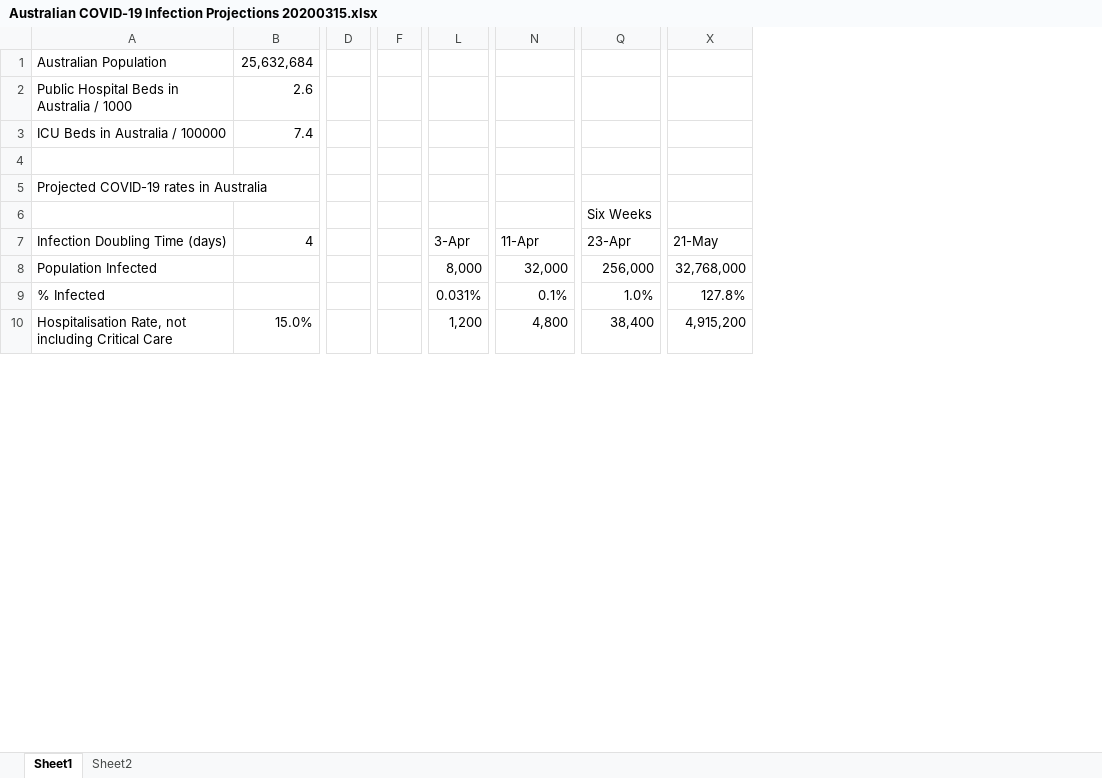
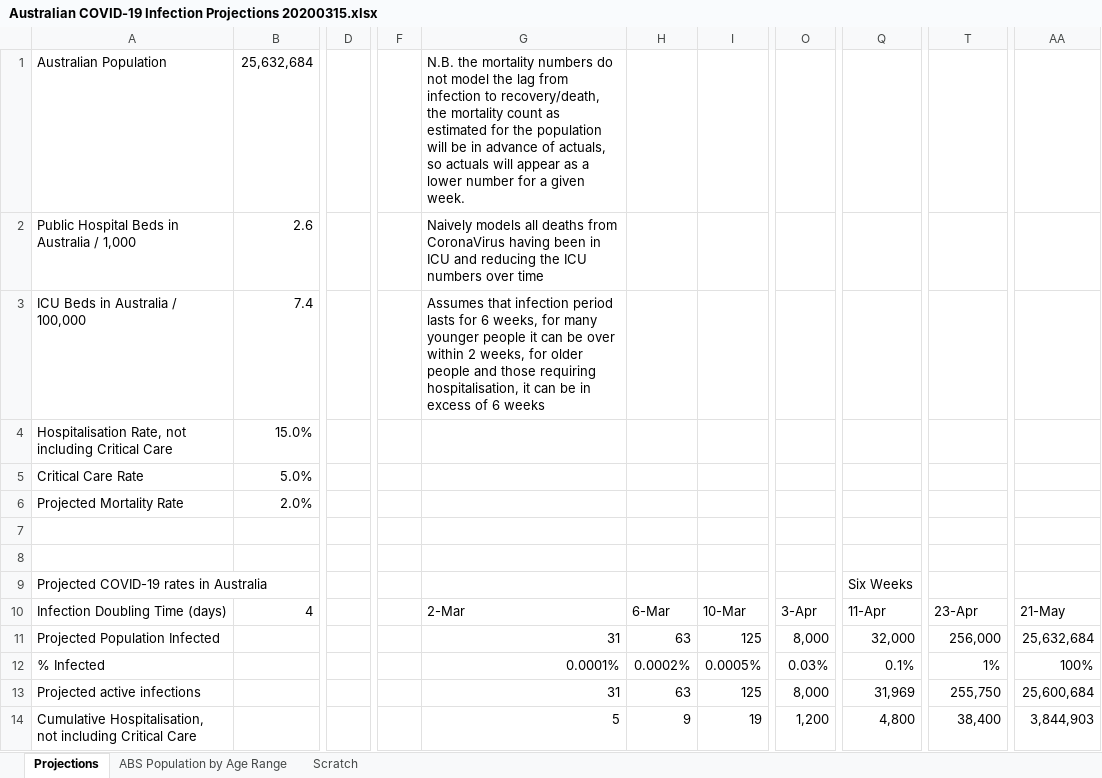
Before and after one commit to AndyArch11/Aus-COVID-19-Projections, an Excel workbook: Australian COVID-19 Infection Projections 20200315.xlsx, sheet Projections, drawn as a sheet; only a part is shown, gaps mark what is left out; values as stored, in another font and other column widths than the file's, no cell formats; charts and pictures not drawn; removed rows and columns are numbered as before the commit, all else as after; rows hold the shown columns only; the diff covers the shown part only; the diff names each change by its address in the sheet, - before the commit and + after, or states it on an @@ line.

Commit message:
Update Australian COVID-19 Infection Projections 20200315.xlsx
Added 18/3 numbers, extended range back to beginning of March

```diff
--- a/Australian COVID-19 Infection Projections 20200315.xlsx (sheet Projections)
+++ b/Australian COVID-19 Infection Projections 20200315.xlsx (sheet Projections)
-sheet tab: Sheet1
+sheet tab: Projections
-sheet tab: Sheet2
+sheet tab: ABS Population by Age Range
+sheet tab: Scratch
-column D, empty
+column D, empty
-column F, empty
+column F, empty
+column G, rows 1-3: N.B. the mortality numbers do not model the lag from infection to recovery/death, the mortality count as estimated for the population will be in advance of actuals, so actuals will appear as a lower number for a given week. | Naively models all deaths from CoronaVirus having been in ICU and reducing the ICU numbers over time | Assumes that infection period lasts for 6 weeks, for many younger people it can be over within 2 weeks, for older people and those requiring hospitalisation, it can be in excess of 6 weeks; rows 10-12: 2-Mar | 31 | 0.0001%; row 14: 5
+column H, rows 10-12: 6-Mar | 63 | 0.0002%; row 14: 9
+column I, rows 10-12: 10-Mar | 125 | 0.0005%; row 14: 19
-column X, rows 7-10: 21-May | 32,768,000 | 127.8% | 4,915,200
+column AA, rows 10-12: 21-May | 25,632,684 | 100%; row 14: 3,844,903
-A2: Public Hospital Beds in Australia / 1000
+A2: Public Hospital Beds in Australia / 1,000
-A3: ICU Beds in Australia / 100000
+A3: ICU Beds in Australia / 100,000
+row 4: Hospitalisation Rate, not including Critical Care | 15.0%
+row 5: Critical Care Rate | 5.0%
+row 6: Projected Mortality Rate | 2.0%
+row 8: (empty)
-Q9: (empty)
+Q9: Six Weeks
-row 6:  |  |  |  |  |  | Six Weeks
-A11: Population Infected
+A11: Projected Population Infected
-O12: 0.031%
+O12: 0.03%
-T12: 1.0%
+T12: 1%
+row 13: Projected active infections |  |  |  | 31 | 63 | 125 | 8,000 | 31,969 | 255,750 | 25,600,684
-A14: Hospitalisation Rate, not including…
+A14: Cumulative Hospitalisation, not including…
-B14: 15.0%
+B14: (empty)
```
Also changed, not shown: 22 added rows, 18 removed rows and 45 edited cells elsewhere in this sheet, cell formats, formulas that keep their value, charts or pictures.
